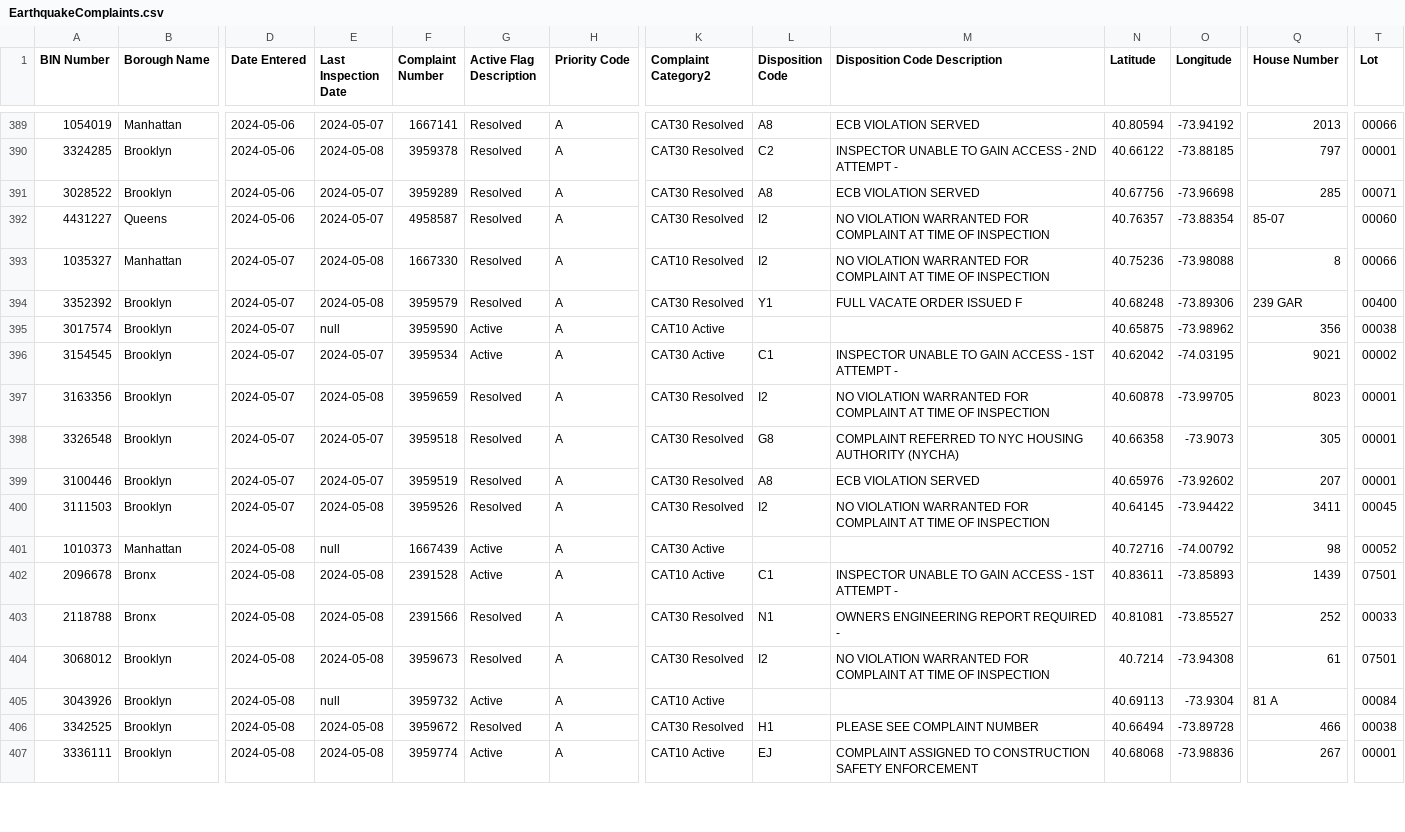
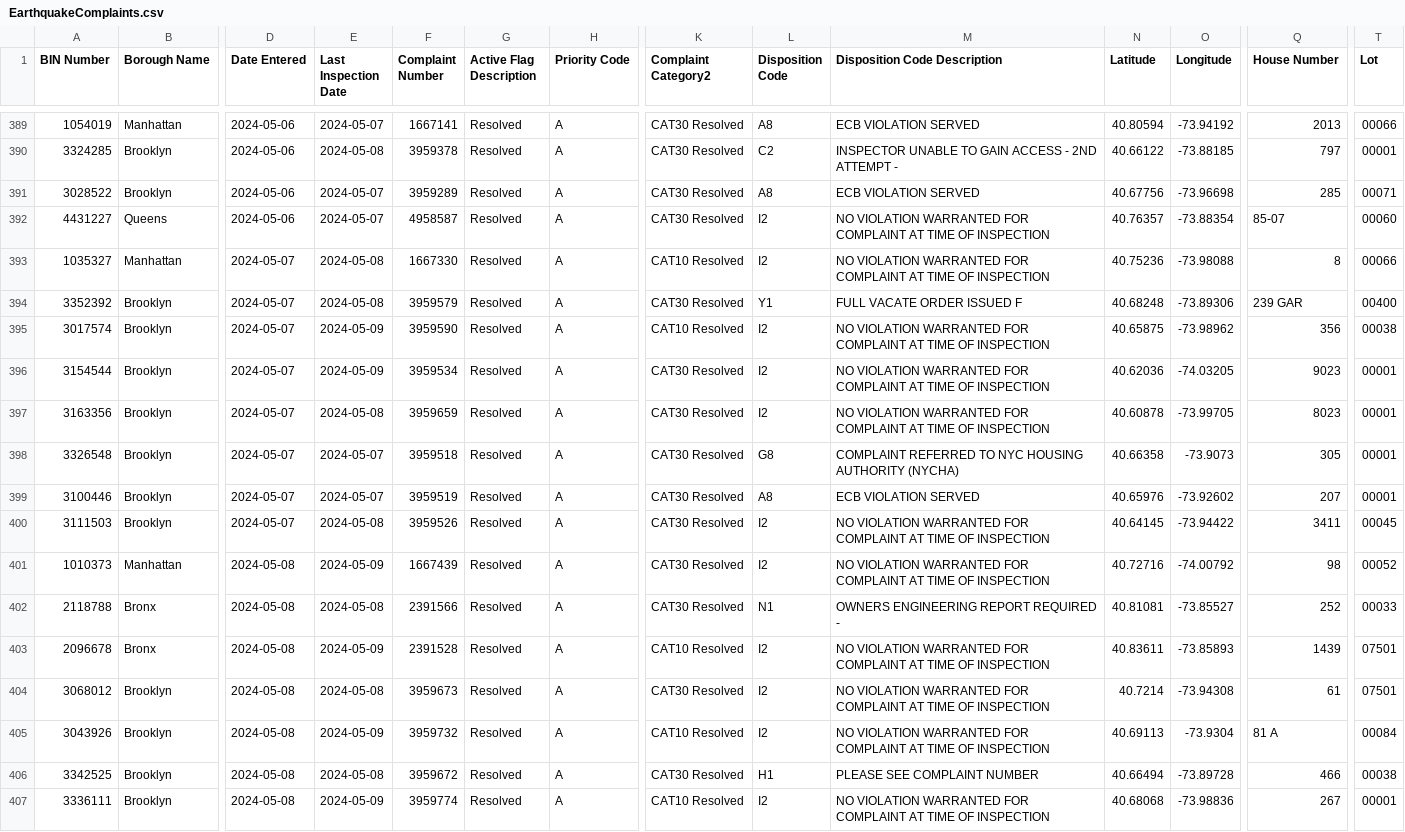
Before and after one commit to NYCDOB/EarthquakeComplaints, a CSV file: data/EarthquakeComplaints.csv, drawn as a sheet; only a part is shown, gaps mark what is left out; removed rows and columns are numbered as before the commit, all else as after; rows hold the shown columns only; the diff covers the shown part only; the diff names each change by its address in the sheet, - before the commit and + after, or states it on an @@ line.

Commit message:
commit from script Fri 05/10/2024  6:59:48.64, 413 rows

```diff
--- a/data/EarthquakeComplaints.csv
+++ b/data/EarthquakeComplaints.csv
-E395 (Last Inspection Date): null
+E395 (Last Inspection Date): 2024-05-09
-G395:G396 (Active Flag Description): Active
+G395:G396 (Active Flag Description): Resolved
-K395 (Complaint Category2): CAT10 Active
+K395 (Complaint Category2): CAT10 Resolved
-L395 (Disposition Code): (empty)
+L395 (Disposition Code): I2
-M395 (Disposition Code Description): (empty)
+M395 (Disposition Code Description): NO VIOLATION WARRANTED FOR COMPLAINT AT TIME OF INSPECTION
-A396 (BIN Number): 3154545
+A396 (BIN Number): 3154544
-E396 (Last Inspection Date): 2024-05-07
+E396 (Last Inspection Date): 2024-05-09
-K396 (Complaint Category2): CAT30 Active
+K396 (Complaint Category2): CAT30 Resolved
-L396 (Disposition Code): C1
+L396 (Disposition Code): I2
-M396 (Disposition Code Description): INSPECTOR UNABLE TO GAIN ACCESS - 1ST ATTEMPT -
+M396 (Disposition Code Description): NO VIOLATION WARRANTED FOR COMPLAINT AT TIME OF INSPECTION
-N396 (Latitude): 40.62042
+N396 (Latitude): 40.62036
-O396 (Longitude): -74.03195
+O396 (Longitude): -74.03205
-Q396 (House Number): 9021
+Q396 (House Number): 9023
-T396 (Lot): 00002
+T396 (Lot): 00001
-E401 (Last Inspection Date): null
+E401 (Last Inspection Date): 2024-05-09
-G401 (Active Flag Description): Active
+G401 (Active Flag Description): Resolved
-K401 (Complaint Category2): CAT30 Active
+K401 (Complaint Category2): CAT30 Resolved
-L401 (Disposition Code): (empty)
+L401 (Disposition Code): I2
-M401 (Disposition Code Description): (empty)
+M401 (Disposition Code Description): NO VIOLATION WARRANTED FOR COMPLAINT AT TIME OF INSPECTION
-row 402: 2096678 | Bronx | 2024-05-08 | 2024-05-08 | 2391528 | Active | A | CAT10 Active | C1 | INSPECTOR UNABLE TO GAIN ACCESS - 1ST ATTEMPT - | 40.83611 | -73.85893 | 1439 | 07501
+row 403: 2096678 | Bronx | 2024-05-08 | 2024-05-09 | 2391528 | Resolved | A | CAT10 Resolved | I2 | NO VIOLATION WARRANTED FOR COMPLAINT AT TIME OF INSPECTION | 40.83611 | -73.85893 | 1439 | 07501
-E405 (Last Inspection Date): null
+E405 (Last Inspection Date): 2024-05-09
-G405 (Active Flag Description): Active
+G405 (Active Flag Description): Resolved
-K405 (Complaint Category2): CAT10 Active
+K405 (Complaint Category2): CAT10 Resolved
-L405 (Disposition Code): (empty)
+L405 (Disposition Code): I2
-M405 (Disposition Code Description): (empty)
+M405 (Disposition Code Description): NO VIOLATION WARRANTED FOR COMPLAINT AT TIME OF INSPECTION
-E407 (Last Inspection Date): 2024-05-08
+E407 (Last Inspection Date): 2024-05-09
-G407 (Active Flag Description): Active
+G407 (Active Flag Description): Resolved
-K407 (Complaint Category2): CAT10 Active
+K407 (Complaint Category2): CAT10 Resolved
-L407 (Disposition Code): EJ
+L407 (Disposition Code): I2
-M407 (Disposition Code Description): COMPLAINT ASSIGNED TO CONSTRUCTION SAFETY ENFORCEMENT
+M407 (Disposition Code Description): NO VIOLATION WARRANTED FOR COMPLAINT AT TIME OF INSPECTION
```
Also changed, not shown: 5 added rows and 5 edited cells elsewhere in this file.
